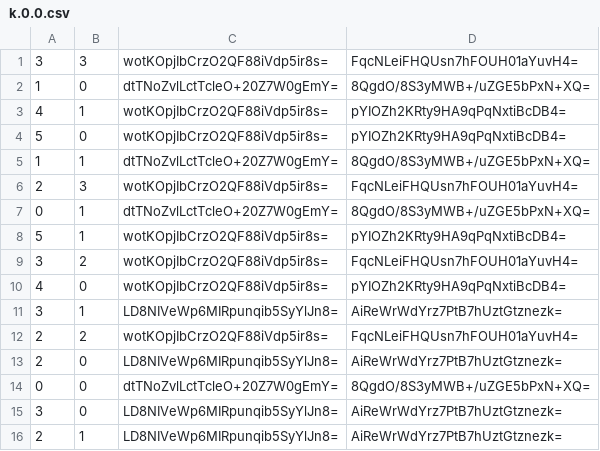
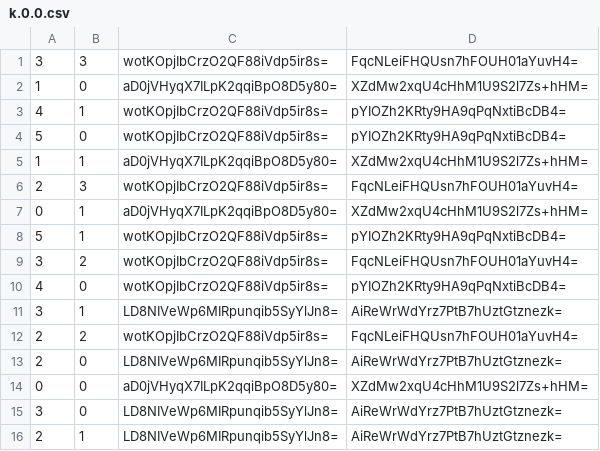
Before and after one commit to GrimCraftMaps/Escapism_Nether, a CSV file: tiles/zoom.0/metadata/k.0.0.csv, drawn as a sheet.

```diff
--- a/tiles/zoom.0/metadata/k.0.0.csv
+++ b/tiles/zoom.0/metadata/k.0.0.csv
@@ -1,8 +1,8 @@
 3,3,wotKOpjIbCrzO2QF88iVdp5ir8s=,FqcNLeiFHQUsn7hFOUH01aYuvH4=
-1,0,dtTNoZvlLctTcleO+20Z7W0gEmY=,8QgdO/8S3yMWB+/uZGE5bPxN+XQ=
+1,0,aD0jVHyqX7ILpK2qqiBpO8D5y80=,XZdMw2xqU4cHhM1U9S2l7Zs+hHM=
 4,1,wotKOpjIbCrzO2QF88iVdp5ir8s=,pYIOZh2KRty9HA9qPqNxtiBcDB4=
 5,0,wotKOpjIbCrzO2QF88iVdp5ir8s=,pYIOZh2KRty9HA9qPqNxtiBcDB4=
-1,1,dtTNoZvlLctTcleO+20Z7W0gEmY=,8QgdO/8S3yMWB+/uZGE5bPxN+XQ=
+1,1,aD0jVHyqX7ILpK2qqiBpO8D5y80=,XZdMw2xqU4cHhM1U9S2l7Zs+hHM=
 2,3,wotKOpjIbCrzO2QF88iVdp5ir8s=,FqcNLeiFHQUsn7hFOUH01aYuvH4=
-0,1,dtTNoZvlLctTcleO+20Z7W0gEmY=,8QgdO/8S3yMWB+/uZGE5bPxN+XQ=
+0,1,aD0jVHyqX7ILpK2qqiBpO8D5y80=,XZdMw2xqU4cHhM1U9S2l7Zs+hHM=
 5,1,wotKOpjIbCrzO2QF88iVdp5ir8s=,pYIOZh2KRty9HA9qPqNxtiBcDB4=
@@ -13,3 +13,3 @@
 2,0,LD8NIVeWp6MIRpunqib5SyYlJn8=,AiReWrWdYrz7PtB7hUztGtznezk=
-0,0,dtTNoZvlLctTcleO+20Z7W0gEmY=,8QgdO/8S3yMWB+/uZGE5bPxN+XQ=
+0,0,aD0jVHyqX7ILpK2qqiBpO8D5y80=,XZdMw2xqU4cHhM1U9S2l7Zs+hHM=
 3,0,LD8NIVeWp6MIRpunqib5SyYlJn8=,AiReWrWdYrz7PtB7hUztGtznezk=
```
Also changed, not shown: tiles/zoom.-1/metadata/k.0.0.csv, tiles/zoom.0/metadata/k.-1.0.csv, 21 other files.
